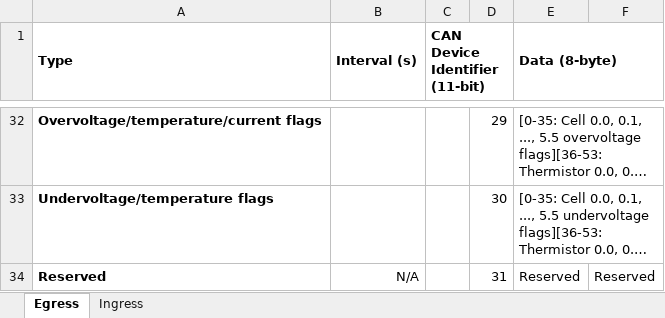
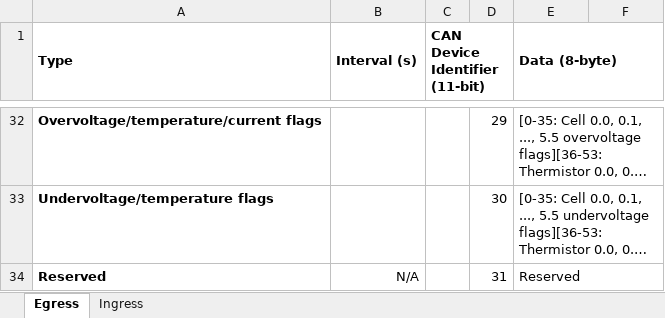
Before and after one commit to blueskysolarracing/revolution, an Excel workbook: docs/_static/Battery Management System CAN Communication Protocol.xlsx, sheet Egress, drawn as a sheet; only a part is shown, gaps mark what is left out; long unchanged cells end in …; values as stored, in another font and other column widths than the file's, no borders; charts and pictures not drawn; the diff names each change by its address in the sheet, - before the commit and + after, or states it on an @@ line.

```diff
--- a/docs/_static/Battery Management System CAN Communication Protocol.xlsx (sheet Egress)
+++ b/docs/_static/Battery Management System CAN Communication Protocol.xlsx (sheet Egress)
+E34:F34 merged
-F34: Reserved
+F34: (empty)
```
Also changed, not shown: sheet Ingress, 2 other files.
